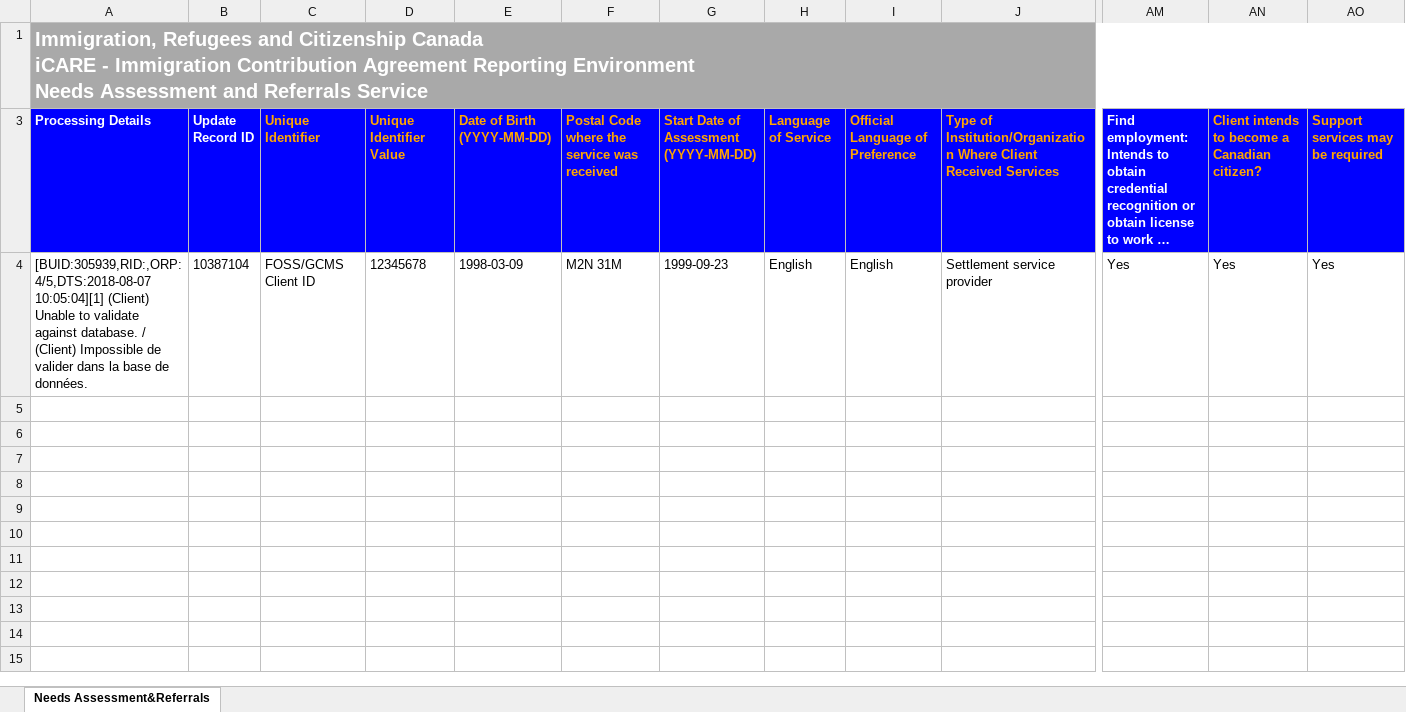
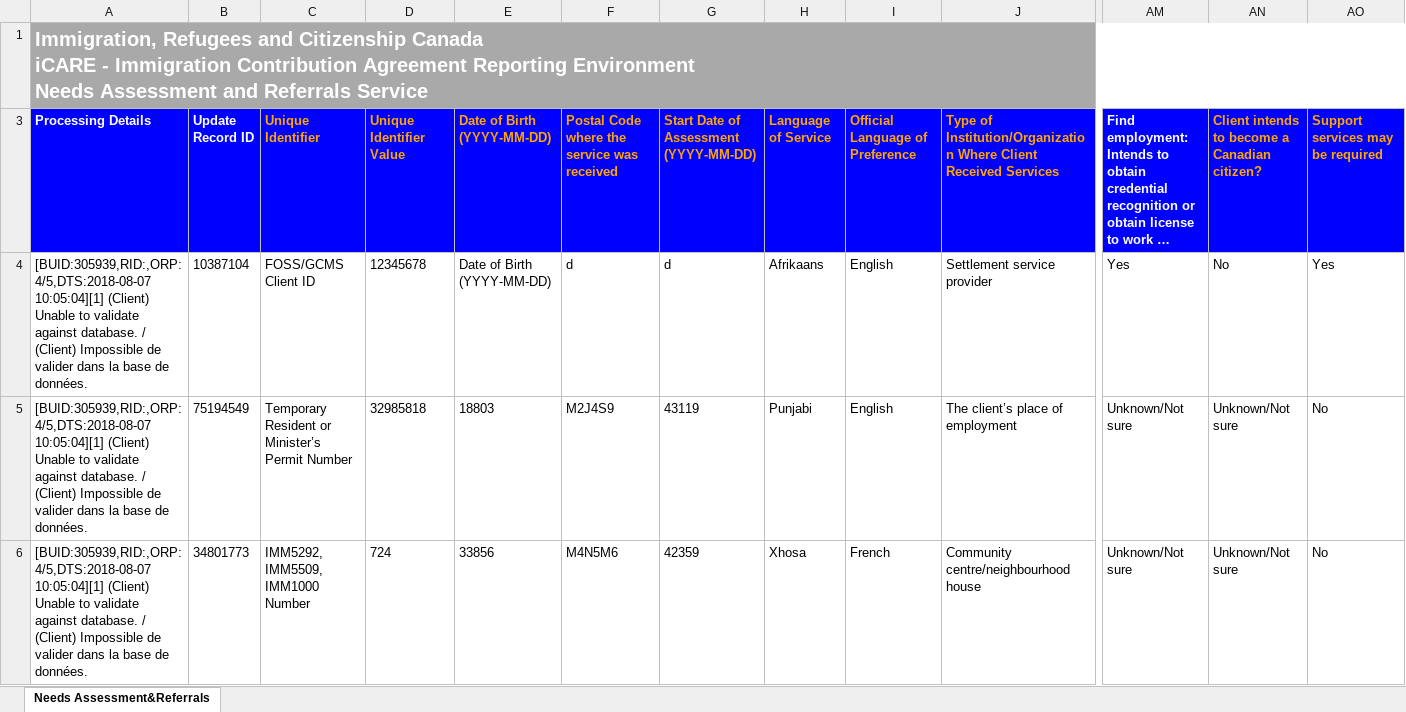
Before and after one commit to alex-greff/CSCC01-Team5, an Excel workbook: testFiles/ParseTestFiles/nars.xlsx, sheet Needs Assessment&Referrals, drawn as a sheet; only a part is shown, gaps mark what is left out; long unchanged cells end in …; values as stored, in another font and other column widths than the file's, no borders; rows hold the shown columns only; the diff covers the shown part only; the diff names each change by its address in the sheet, - before the commit and + after, or states it on an @@ line.

```diff
--- a/testFiles/ParseTestFiles/nars.xlsx (sheet Needs Assessment&Referrals)
+++ b/testFiles/ParseTestFiles/nars.xlsx (sheet Needs Assessment&Referrals)
-E4 (Date of Birth (YYYY-MM-DD)): 1998-03-09
+E4 (Date of Birth (YYYY-MM-DD)): Date of Birth (YYYY-MM-DD)
-F4: M2N 31M
+F4: d
-G4: 1999-09-23
+G4: d
-H4 (Language of Service): English
+H4 (Language of Service): Afrikaans
-AN4: Yes
+AN4: No
+row 5: [BUID:305939,RID:,ORP:4/5,DTS:2018-08-07 10:05:04][1] (Client) Unable to validate against database. / (Client) Impossible de valider dans la base de données. | 75194549 | Temporary Resident or Minister’s Permit Number | 32985818 | 18803 | M2J4S9 | 43119 | Punjabi | English | The client’s place of employment | Unknown/Not sure | Unknown/Not sure | No
+row 6: [BUID:305939,RID:,ORP:4/5,DTS:2018-08-07 10:05:04][1] (Client) Unable to validate against database. / (Client) Impossible de valider dans la base de données. | 34801773 | IMM5292, IMM5509, IMM1000 Number | 724 | 33856 | M4N5M6 | 42359 | Xhosa | French | Community centre/neighbourhood house | Unknown/Not sure | Unknown/Not sure | No
```
Also changed, not shown: 8 added rows elsewhere in this sheet, 3 other files.
